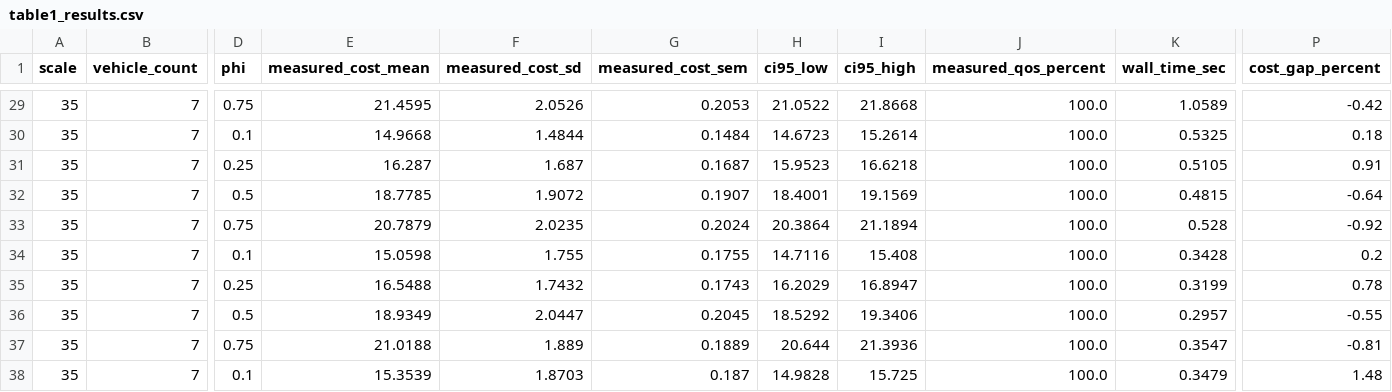
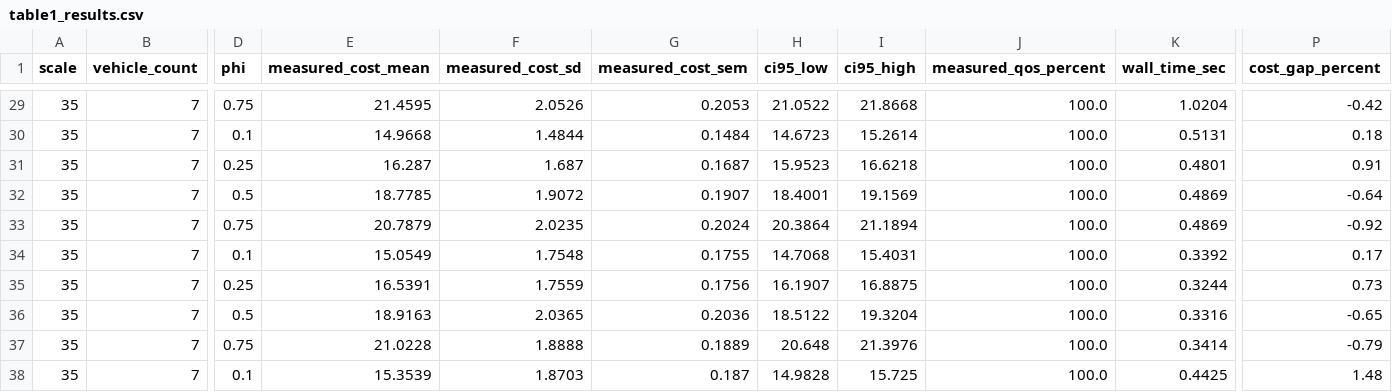
Before and after one commit to ftwangyang/DCVRP, a CSV file: results/table1_results.csv, drawn as a sheet; only a part is shown, gaps mark what is left out; the diff covers the shown part only; the diff names each change by its address in the sheet, - before the commit and + after, or states it on an @@ line.

```diff
--- a/results/table1_results.csv
+++ b/results/table1_results.csv
-K29 (wall_time_sec): 1.0589
+K29 (wall_time_sec): 1.0204
-K30 (wall_time_sec): 0.5325
+K30 (wall_time_sec): 0.5131
-K31 (wall_time_sec): 0.5105
+K31 (wall_time_sec): 0.4801
-K32 (wall_time_sec): 0.4815
+K32 (wall_time_sec): 0.4869
-K33 (wall_time_sec): 0.528
+K33 (wall_time_sec): 0.4869
-E34 (measured_cost_mean): 15.0598
+E34 (measured_cost_mean): 15.0549
-F34 (measured_cost_sd): 1.755
+F34 (measured_cost_sd): 1.7548
-H34 (ci95_low): 14.7116
+H34 (ci95_low): 14.7068
-I34 (ci95_high): 15.408
+I34 (ci95_high): 15.4031
-K34 (wall_time_sec): 0.3428
+K34 (wall_time_sec): 0.3392
-P34 (cost_gap_percent): 0.2
+P34 (cost_gap_percent): 0.17
-E35 (measured_cost_mean): 16.5488
+E35 (measured_cost_mean): 16.5391
-F35 (measured_cost_sd): 1.7432
+F35 (measured_cost_sd): 1.7559
-G35 (measured_cost_sem): 0.1743
+G35 (measured_cost_sem): 0.1756
-H35 (ci95_low): 16.2029
+H35 (ci95_low): 16.1907
-I35 (ci95_high): 16.8947
+I35 (ci95_high): 16.8875
-K35 (wall_time_sec): 0.3199
+K35 (wall_time_sec): 0.3244
-P35 (cost_gap_percent): 0.78
+P35 (cost_gap_percent): 0.73
-E36 (measured_cost_mean): 18.9349
+E36 (measured_cost_mean): 18.9163
-F36 (measured_cost_sd): 2.0447
+F36 (measured_cost_sd): 2.0365
-G36 (measured_cost_sem): 0.2045
+G36 (measured_cost_sem): 0.2036
-H36 (ci95_low): 18.5292
+H36 (ci95_low): 18.5122
-I36 (ci95_high): 19.3406
+I36 (ci95_high): 19.3204
-K36 (wall_time_sec): 0.2957
+K36 (wall_time_sec): 0.3316
-P36 (cost_gap_percent): -0.55
+P36 (cost_gap_percent): -0.65
-E37 (measured_cost_mean): 21.0188
+E37 (measured_cost_mean): 21.0228
-F37 (measured_cost_sd): 1.889
+F37 (measured_cost_sd): 1.8888
-H37 (ci95_low): 20.644
+H37 (ci95_low): 20.648
-I37 (ci95_high): 21.3936
+I37 (ci95_high): 21.3976
-K37 (wall_time_sec): 0.3547
+K37 (wall_time_sec): 0.3414
-P37 (cost_gap_percent): -0.81
+P37 (cost_gap_percent): -0.79
-K38 (wall_time_sec): 0.3479
+K38 (wall_time_sec): 0.4425
```
Also changed, not shown: 86 edited cells elsewhere in this file, 5 other files.
